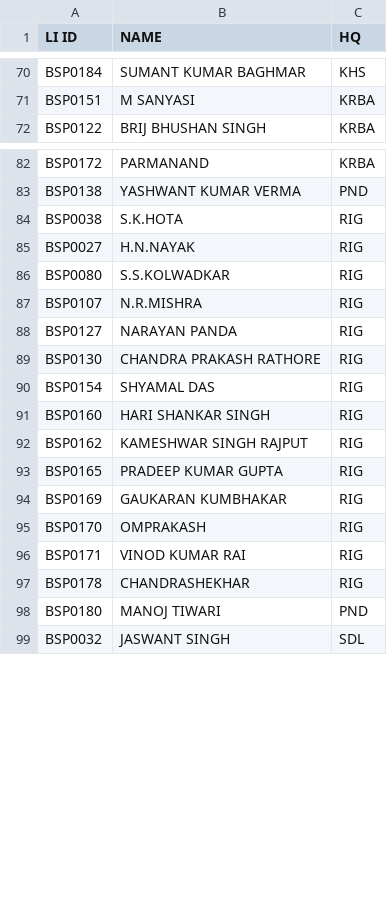
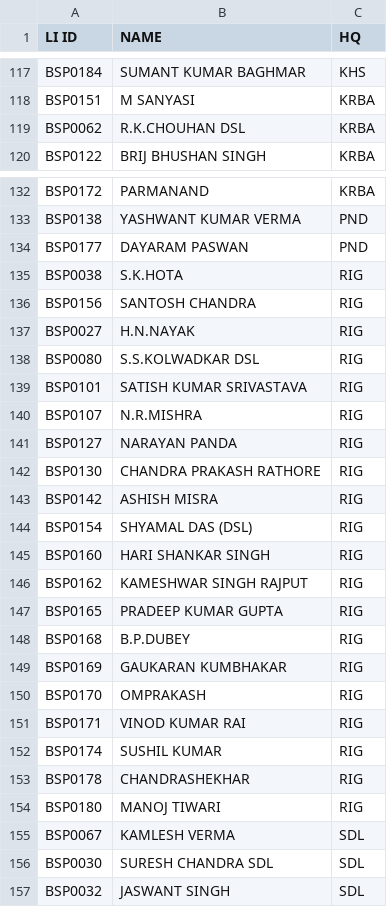
Before and after one commit to SrDeeOpBSP/BSP-Division-report, a CSV file: CLIMICRO.csv, drawn as a sheet; only a part is shown, gaps mark what is left out; the diff covers the shown part only.

```diff
--- a/CLIMICRO.csv
+++ b/CLIMICRO.csv
@@ -71,2 +118,3 @@ BSP0184,SUMANT KUMAR BAGHMAR,KHS
 BSP0151,M SANYASI,KRBA
+BSP0062,R.K.CHOUHAN DSL,KRBA
 BSP0122,BRIJ BHUSHAN SINGH,KRBA
@@ -83,5 +133,8 @@ BSP0172,PARMANAND,KRBA
 BSP0138,YASHWANT KUMAR VERMA,PND
+BSP0177,DAYARAM PASWAN,PND
 BSP0038,S.K.HOTA,RIG
+BSP0156,SANTOSH CHANDRA,RIG
 BSP0027,H.N.NAYAK,RIG
-BSP0080,S.S.KOLWADKAR,RIG
+BSP0080,S.S.KOLWADKAR DSL,RIG
+BSP0101,SATISH KUMAR SRIVASTAVA,RIG
 BSP0107,N.R.MISHRA,RIG
@@ -89,3 +142,4 @@ BSP0127,NARAYAN PANDA,RIG
 BSP0130,CHANDRA PRAKASH RATHORE,RIG
-BSP0154,SHYAMAL DAS,RIG
+BSP0142,ASHISH MISRA,RIG
+BSP0154,SHYAMAL DAS (DSL),RIG
 BSP0160,HARI SHANKAR SINGH,RIG
@@ -93,2 +147,3 @@ BSP0162,KAMESHWAR SINGH RAJPUT,RIG
 BSP0165,PRADEEP KUMAR GUPTA,RIG
+BSP0168,B.P.DUBEY,RIG
 BSP0169,GAUKARAN KUMBHAKAR,RIG
@@ -96,4 +151,7 @@ BSP0170,OMPRAKASH,RIG
 BSP0171,VINOD KUMAR RAI,RIG
+BSP0174,SUSHIL KUMAR,RIG
 BSP0178,CHANDRASHEKHAR,RIG
-BSP0180,MANOJ TIWARI,PND
+BSP0180,MANOJ TIWARI,RIG
+BSP0067,KAMLESH VERMA,SDL
+BSP0030,SURESH CHANDRA SDL,SDL
 BSP0032,JASWANT SINGH,SDL
```
Also changed, not shown: 49 added rows, 3 removed rows and 17 edited cells elsewhere in this file.
